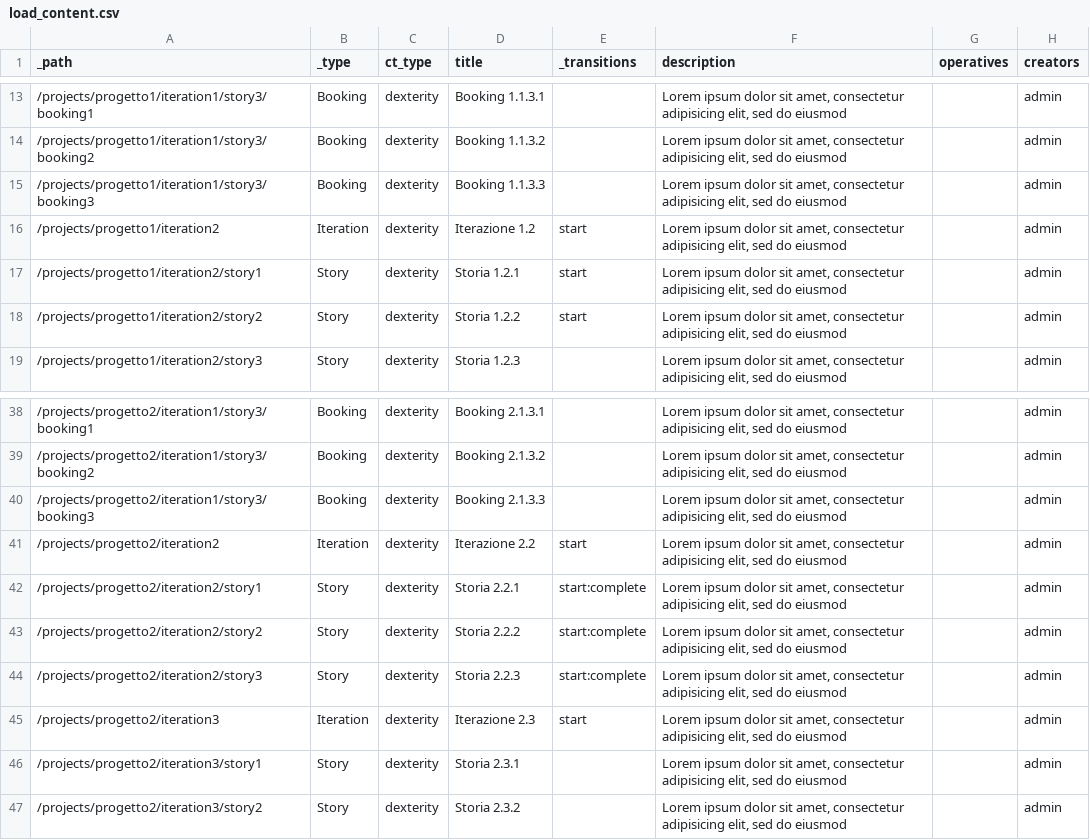
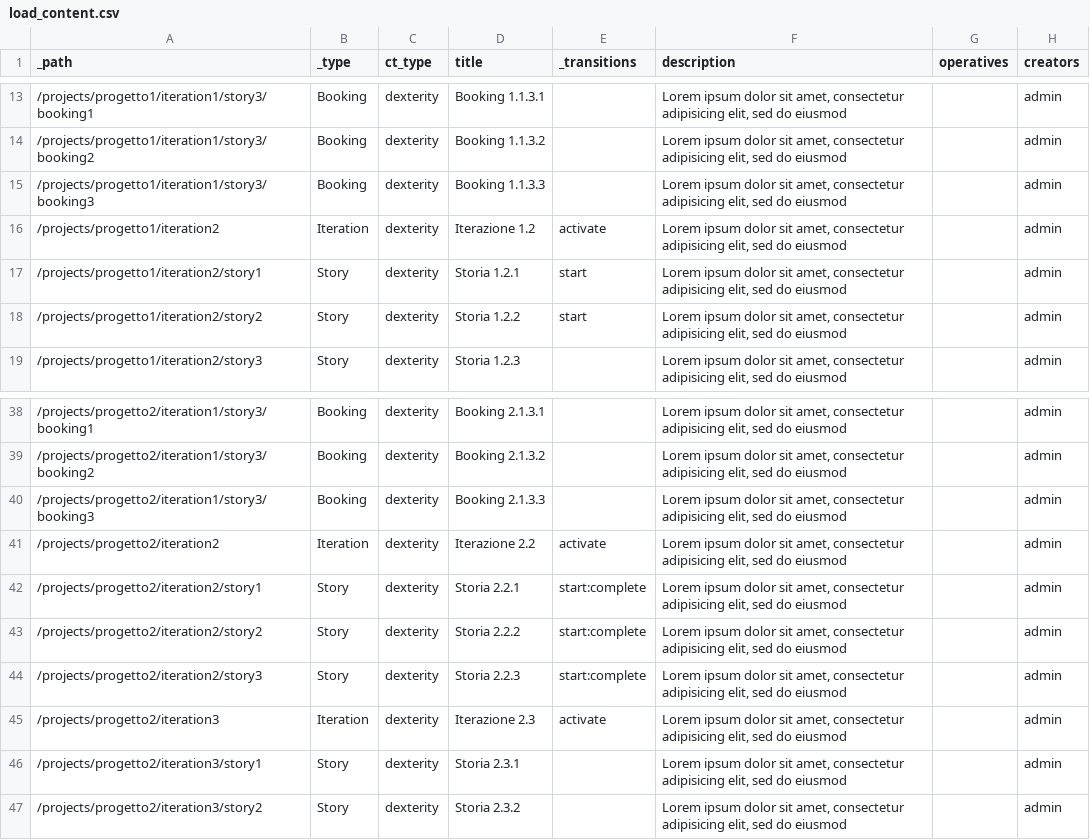
Before and after one commit to abstract-open-solutions/simplemanagement.policy, a CSV file: src/simplemanagement/policy/data/load_content.csv, drawn as a sheet; only a part is shown, gaps mark what is left out; the diff names each change by its address in the sheet, - before the commit and + after, or states it on an @@ line.

Commit message:
Fixed transitions on the sample contents.

```diff
--- a/src/simplemanagement/policy/data/load_content.csv
+++ b/src/simplemanagement/policy/data/load_content.csv
-E16 (_transitions): start
+E16 (_transitions): activate
-E41 (_transitions): start
+E41 (_transitions): activate
-E45 (_transitions): start
+E45 (_transitions): activate
```
